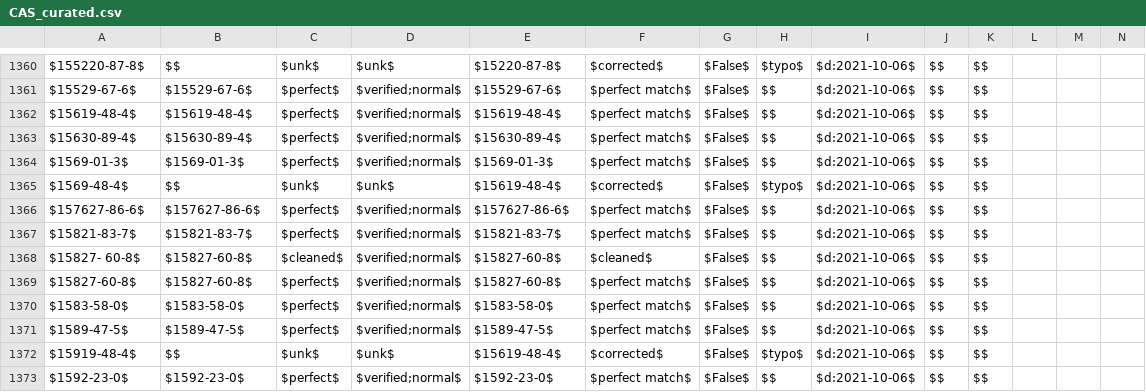
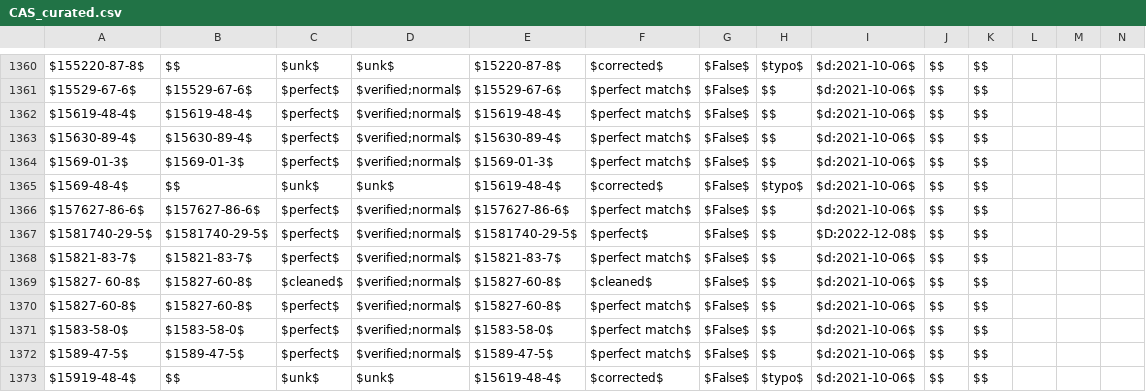
Before and after one commit to gwallison/openFF-curation, a CSV file: CAS_curated.csv, drawn as a sheet; only a part is shown, gaps mark what is left out; the shorter side is filled out with more unchanged rows; rows hold the shown columns only; the diff covers the shown part only; the diff names each change by its address in the sheet, - before the commit and + after, or states it on an @@ line.

```diff
--- a/CAS_curated.csv
+++ b/CAS_curated.csv
+row 1367: $1581740-29-5$ | $1581740-29-5$ | $perfect$ | $verified;normal$ | $1581740-29-5$ | $perfect$ | $False$ | $$ | $D:2022-12-08$ | $$ | $$
```
Also changed, not shown: 4 added rows and 2 edited cells elsewhere in this file, 3 other files.
